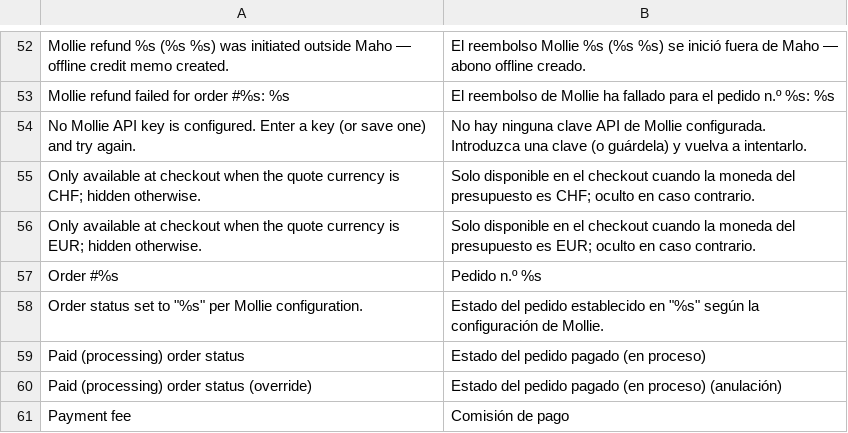
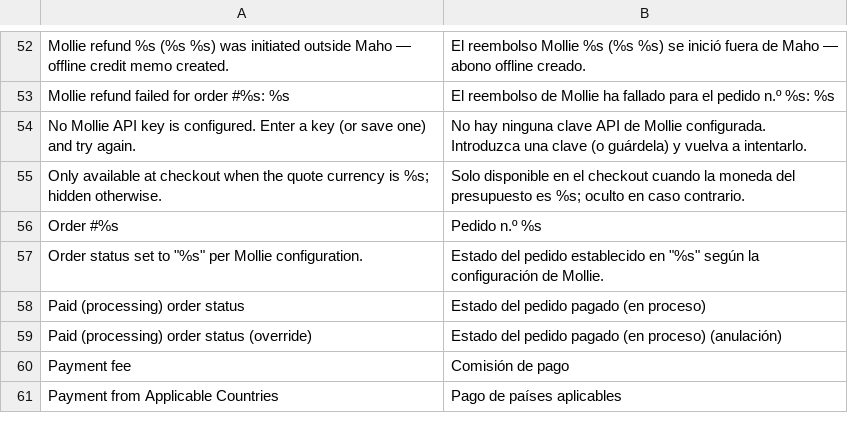
Before and after one commit to MahoCommerce/module-mollie, a CSV file: app/locale/es_ES/Maho_Mollie.csv, drawn as a sheet; only a part is shown, gaps mark what is left out; the shorter side is filled out with more unchanged rows.

Commit message:
Add BLIK (Poland) and parametrize the single-currency comment
BLIK is a Mollie Payments API redirect method just like TWINT/Trustly,
locked to PLN by Mollie's API. Adds a thin Method_Blik subclass with
$_requiredCurrency = 'PLN', plus the config.xml / system.xml / admin
group following the existing pattern.

While we were here, the inline "Only available… EUR/CHF/PLN" comments
on the six single-currency methods were collapsed onto a single
translation string with a %s placeholder. A new
Block/Adminhtml/System/Config/Field/CurrencyComment frontend model
reads _requiredCurrency off the method instance and renders the
comment dynamically — so adding the next single-currency method only
costs the PHP class and the one-line system.xml frontend_model
reference, with no further locale duplication.

README's method-count and per-region lists adjusted accordingly.

```diff
--- a/app/locale/es_ES/Maho_Mollie.csv
+++ b/app/locale/es_ES/Maho_Mollie.csv
@@ -54,4 +54,3 @@
 "No Mollie API key is configured. Enter a key (or save one) and try again.","No hay ninguna clave API de Mollie configurada. Introduzca una clave (o guárdela) y vuelva a intentarlo."
-"Only available at checkout when the quote currency is CHF; hidden otherwise.","Solo disponible en el checkout cuando la moneda del presupuesto es CHF; oculto en caso contrario."
-"Only available at checkout when the quote currency is EUR; hidden otherwise.","Solo disponible en el checkout cuando la moneda del presupuesto es EUR; oculto en caso contrario."
+"Only available at checkout when the quote currency is %s; hidden otherwise.","Solo disponible en el checkout cuando la moneda del presupuesto es %s; oculto en caso contrario."
 "Order #%s","Pedido n.º %s"
```
Also changed, not shown: app/locale/de_DE/Maho_Mollie.csv, app/locale/en_US/Maho_Mollie.csv, 8 other files.
